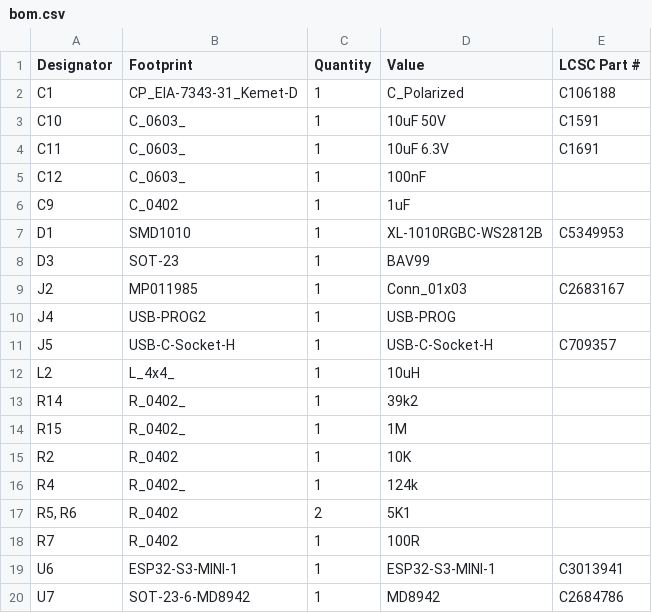
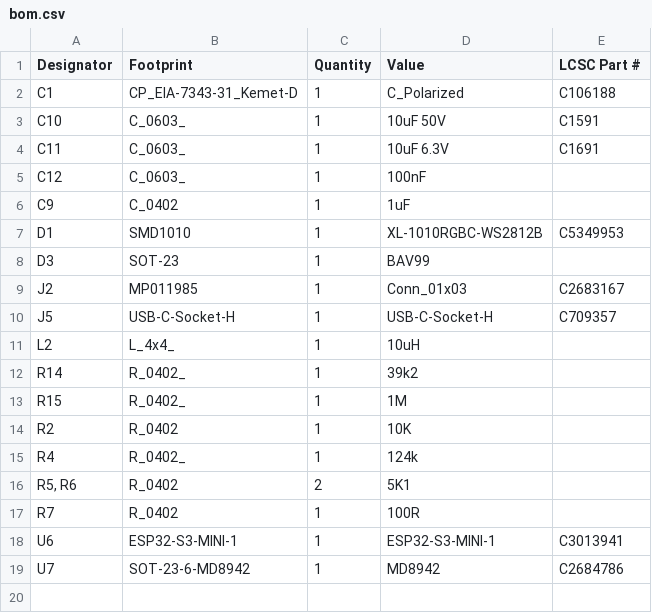
Before and after one commit to revk/ESP32-LED, a CSV file: PCB/LED/production/bom.csv, drawn as a sheet; the diff names each change by its address in the sheet, - before the commit and + after, or states it on an @@ line.

```diff
--- a/PCB/LED/production/bom.csv
+++ b/PCB/LED/production/bom.csv
-row 10: J4 | USB-PROG2 | 1 | USB-PROG
```
Also changed, not shown: PCB/LED/production/positions.csv, 6 other files.
